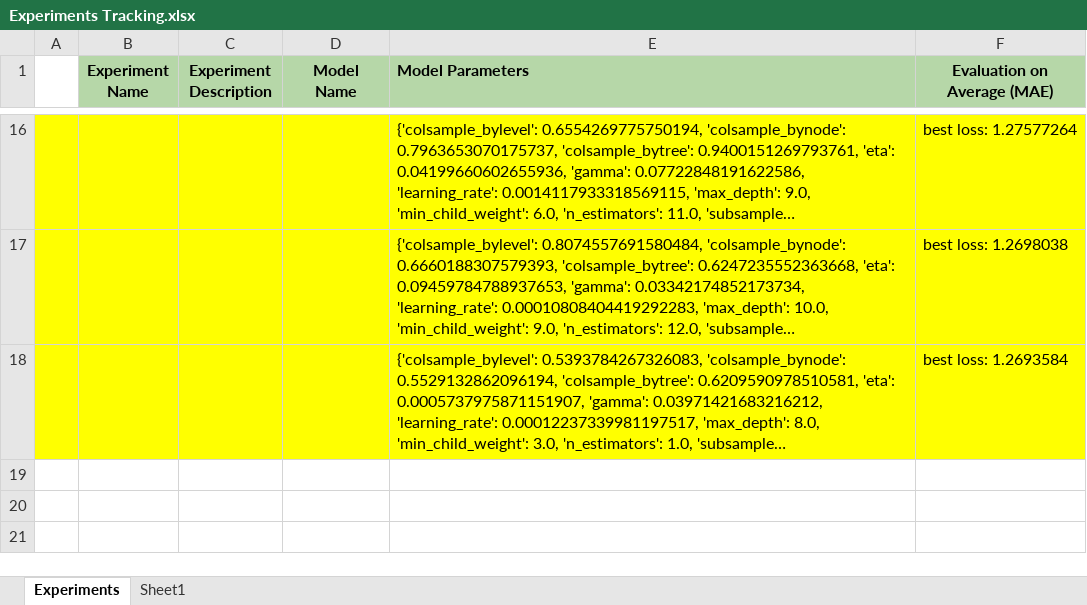
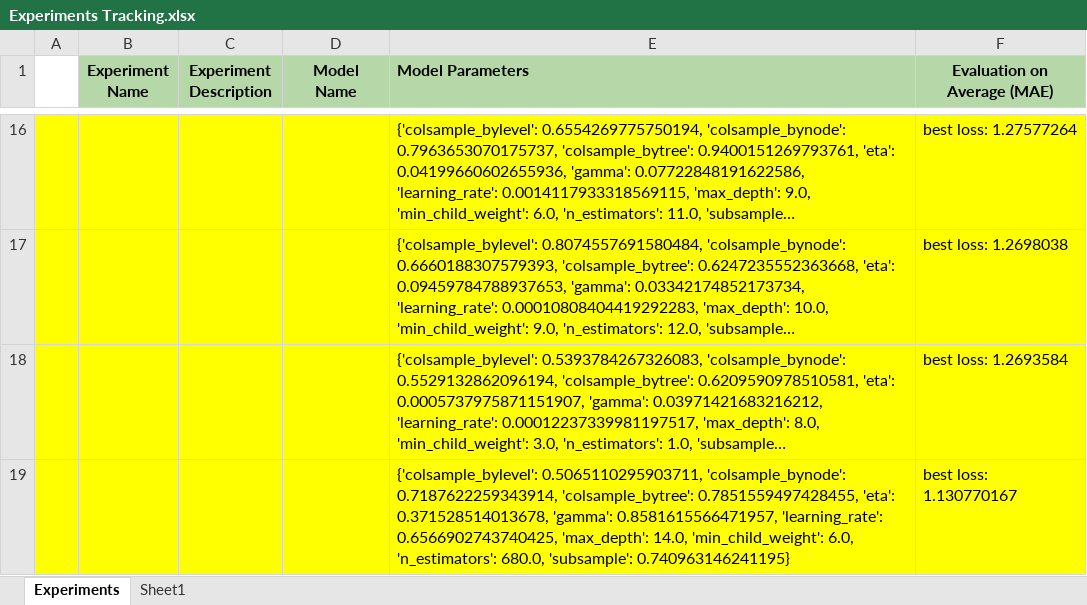
Before and after one commit to omar-ammar0/Intern_Final_Project, an Excel workbook: Experiments Tracking.xlsx, sheet Experiments, drawn as a sheet; only a part is shown, gaps mark what is left out; long unchanged cells end in …; values as stored, in another font and other column widths than the file's, no borders; the diff names each change by its address in the sheet, - before the commit and + after, or states it on an @@ line.

Commit message:
Add files via upload
update

```diff
--- a/Experiments Tracking.xlsx (sheet Experiments)
+++ b/Experiments Tracking.xlsx (sheet Experiments)
+row 19:  |  |  |  | {'colsample_bylevel': 0.5065110295903711, 'colsample_bynode': 0.7187622259343914, 'colsample_bytree': 0.7851559497428455, 'eta': 0.371528514013678, 'gamma': 0.8581615566471957, 'learning_rate': 0.6566902743740425, 'max_depth': 14.0, 'min_child_weight': 6.0, 'n_estimators': 680.0, 'subsample': 0.740963146241195} | best loss: 1.130770167
```
